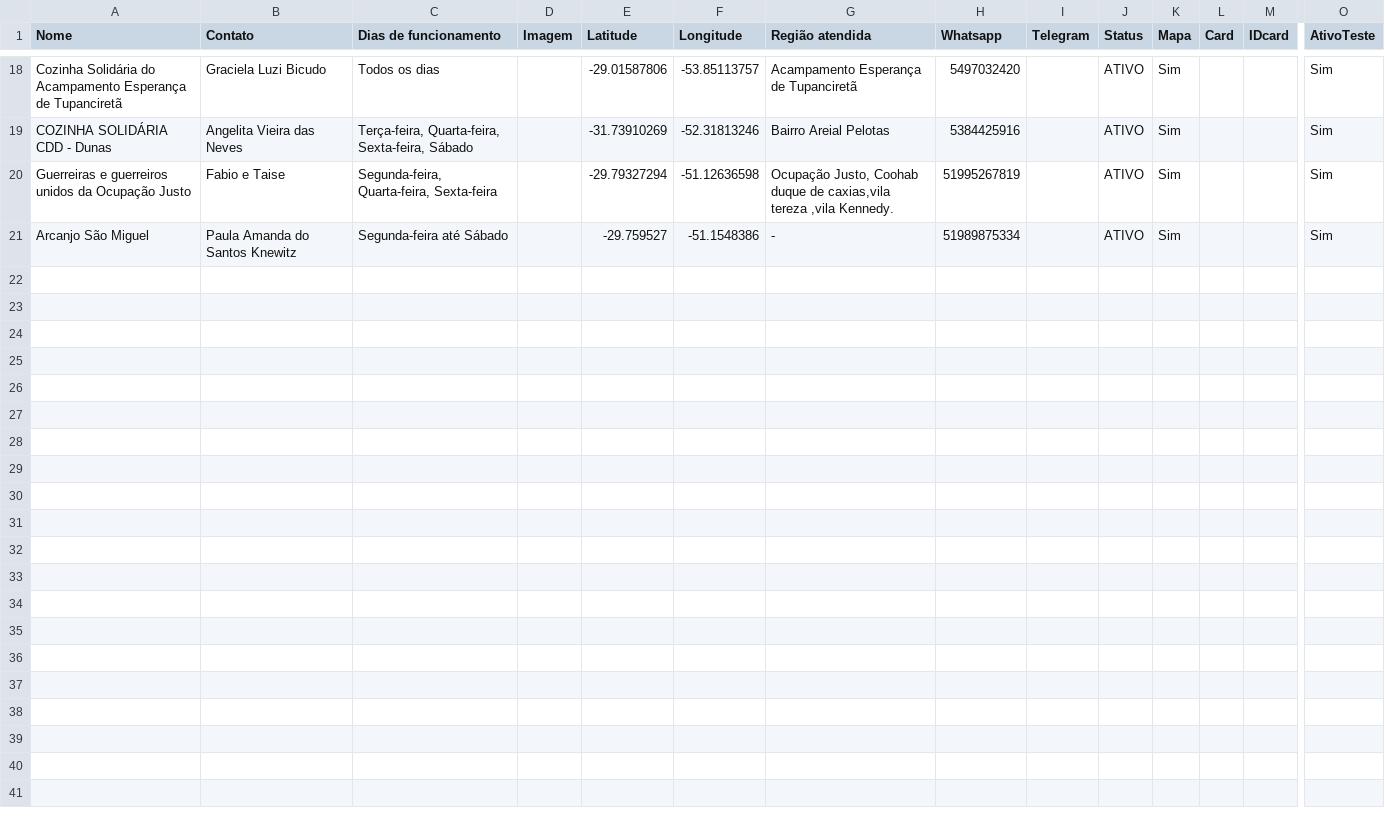
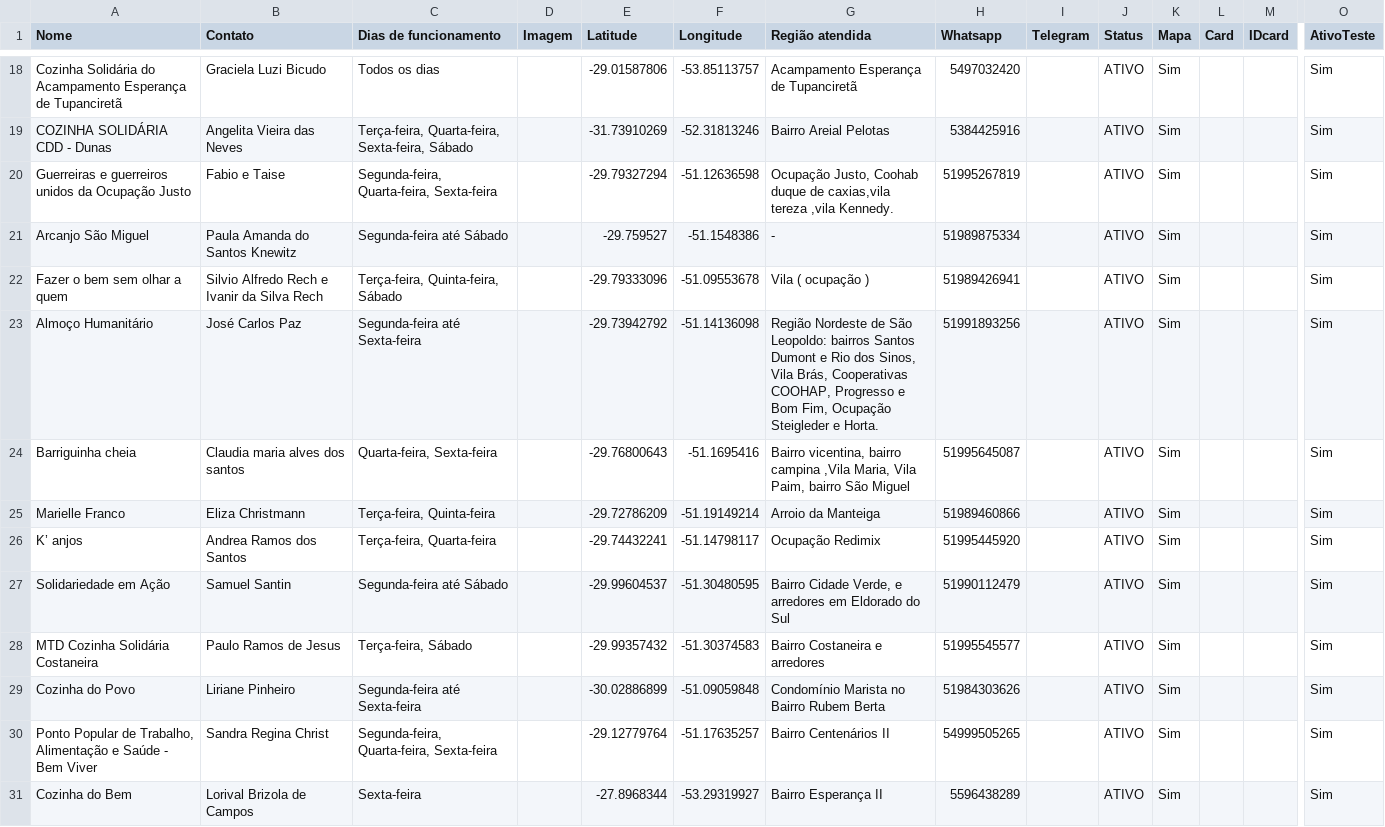
Before and after one commit to institutoasw/mapa-cozinhas, a CSV file: mapaloja/TesteConsolidada.csv, drawn as a sheet; only a part is shown, gaps mark what is left out; rows hold the shown columns only; the diff names each change by its address in the sheet, - before the commit and + after, or states it on an @@ line.

Commit message:
Update TesteConsolidada.csv
Mais 10 cozinhas adicionadas

```diff
--- a/mapaloja/TesteConsolidada.csv
+++ b/mapaloja/TesteConsolidada.csv
+row 22: Fazer o bem sem olhar a quem | Silvio Alfredo Rech e Ivanir da Silva Rech | Terça-feira, Quinta-feira, Sábado |  | -29.79333096 | -51.09553678 | Vila ( ocupação ) | 51989426941 |  | ATIVO | Sim |  |  | Sim
+row 23: Almoço Humanitário | José Carlos Paz | Segunda-feira até Sexta-feira |  | -29.73942792 | -51.14136098 | Região Nordeste de São Leopoldo: bairros Santos Dumont e Rio dos Sinos, Vila Brás, Cooperativas COOHAP, Progresso e Bom Fim, Ocupação Steigleder e Horta. | 51991893256 |  | ATIVO | Sim |  |  | Sim
+row 24: Barriguinha cheia | Claudia maria alves dos santos | Quarta-feira, Sexta-feira |  | -29.76800643 | -51.1695416 | Bairro vicentina, bairro campina ,Vila Maria, Vila Paim, bairro São Miguel | 51995645087 |  | ATIVO | Sim |  |  | Sim
+row 25: Marielle Franco | Eliza Christmann | Terça-feira, Quinta-feira |  | -29.72786209 | -51.19149214 | Arroio da Manteiga | 51989460866 |  | ATIVO | Sim |  |  | Sim
+row 26: K’ anjos | Andrea Ramos dos Santos | Terça-feira, Quarta-feira |  | -29.74432241 | -51.14798117 | Ocupação Redimix | 51995445920 |  | ATIVO | Sim |  |  | Sim
+row 27: Solidariedade em Ação | Samuel Santin | Segunda-feira até Sábado |  | -29.99604537 | -51.30480595 | Bairro Cidade Verde, e arredores em Eldorado do Sul | 51990112479 |  | ATIVO | Sim |  |  | Sim
+row 28: MTD Cozinha Solidária Costaneira | Paulo Ramos de Jesus | Terça-feira, Sábado |  | -29.99357432 | -51.30374583 | Bairro Costaneira e arredores | 51995545577 |  | ATIVO | Sim |  |  | Sim
+row 29: Cozinha do Povo | Liriane Pinheiro | Segunda-feira até Sexta-feira |  | -30.02886899 | -51.09059848 | Condomínio Marista no Bairro Rubem Berta | 51984303626 |  | ATIVO | Sim |  |  | Sim
+row 30: Ponto Popular de Trabalho, Alimentação e Saúde - Bem Viver | Sandra Regina Christ | Segunda-feira, Quarta-feira, Sexta-feira |  | -29.12779764 | -51.17635257 | Bairro Centenários II | 54999505265 |  | ATIVO | Sim |  |  | Sim
+row 31: Cozinha do Bem | Lorival Brizola de Campos | Sexta-feira |  | -27.8968344 | -53.29319927 | Bairro Esperança II | 5596438289 |  | ATIVO | Sim |  |  | Sim
```
